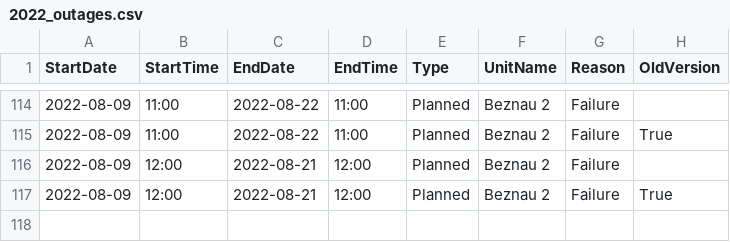
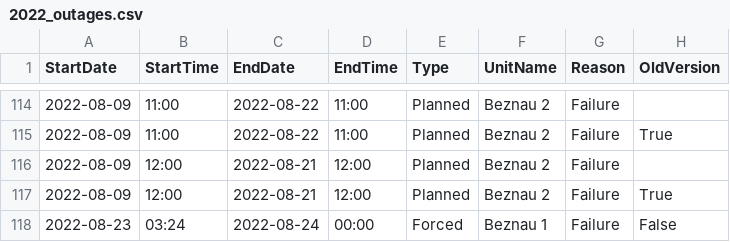
Before and after one commit to homolan13/Stromherkunft_Dashboard, a CSV file: core/outages/2022_outages.csv, drawn as a sheet; only a part is shown, gaps mark what is left out; the diff names each change by its address in the sheet, - before the commit and + after, or states it on an @@ line.

```diff
--- a/core/outages/2022_outages.csv
+++ b/core/outages/2022_outages.csv
+row 118: 2022-08-23 | 03:24 | 2022-08-24 | 00:00 | Forced | Beznau 1 | Failure | False
```
Also changed, not shown: 33 other files.
